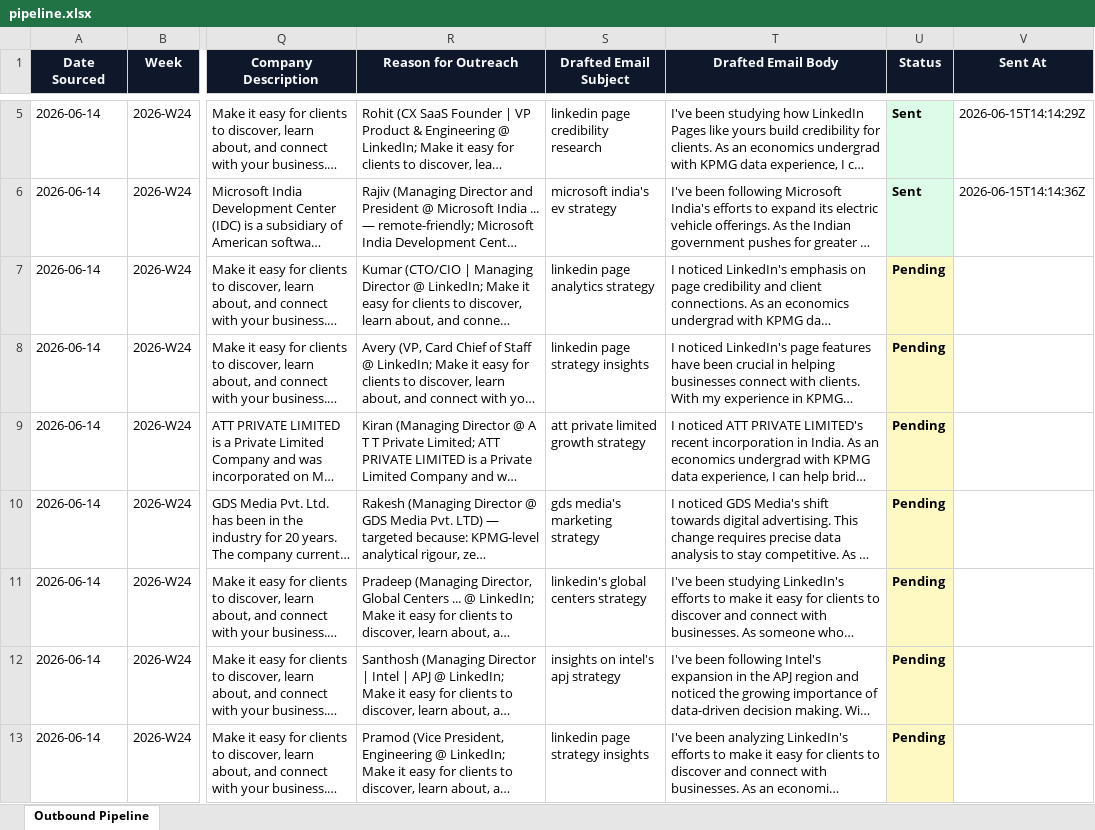
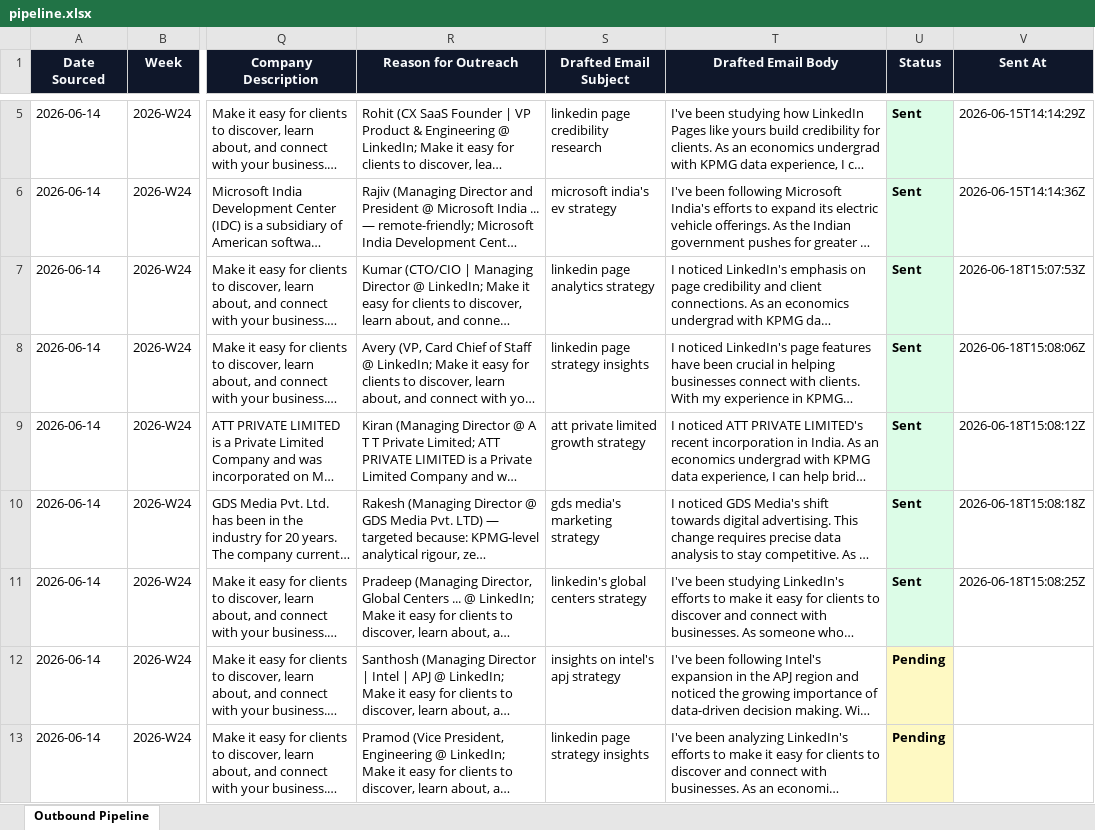
Before and after one commit to tanmaykaper/Automated-Targeted-Cold-Emailer, an Excel workbook: state/pipeline.xlsx, sheet Outbound Pipeline, drawn as a sheet; only a part is shown, gaps mark what is left out; long unchanged cells end in …; values as stored, in another font and other column widths than the file's, no borders; the diff names each change by its address in the sheet, - before the commit and + after, or states it on an @@ line.

```diff
--- a/state/pipeline.xlsx (sheet Outbound Pipeline)
+++ b/state/pipeline.xlsx (sheet Outbound Pipeline)
-U7:U11 (Status): Pending
+U7:U11 (Status): Sent
-U7:U11 fill: #FEF9C3
+U7:U11 fill: #DCFCE7
-V7 (Sent At): (empty)
+V7 (Sent At): 2026-06-18T15:07:53Z
-V8 (Sent At): (empty)
+V8 (Sent At): 2026-06-18T15:08:06Z
-V9 (Sent At): (empty)
+V9 (Sent At): 2026-06-18T15:08:12Z
-V10 (Sent At): (empty)
+V10 (Sent At): 2026-06-18T15:08:18Z
-V11 (Sent At): (empty)
+V11 (Sent At): 2026-06-18T15:08:25Z
```
Also changed, not shown: 3 other files.
